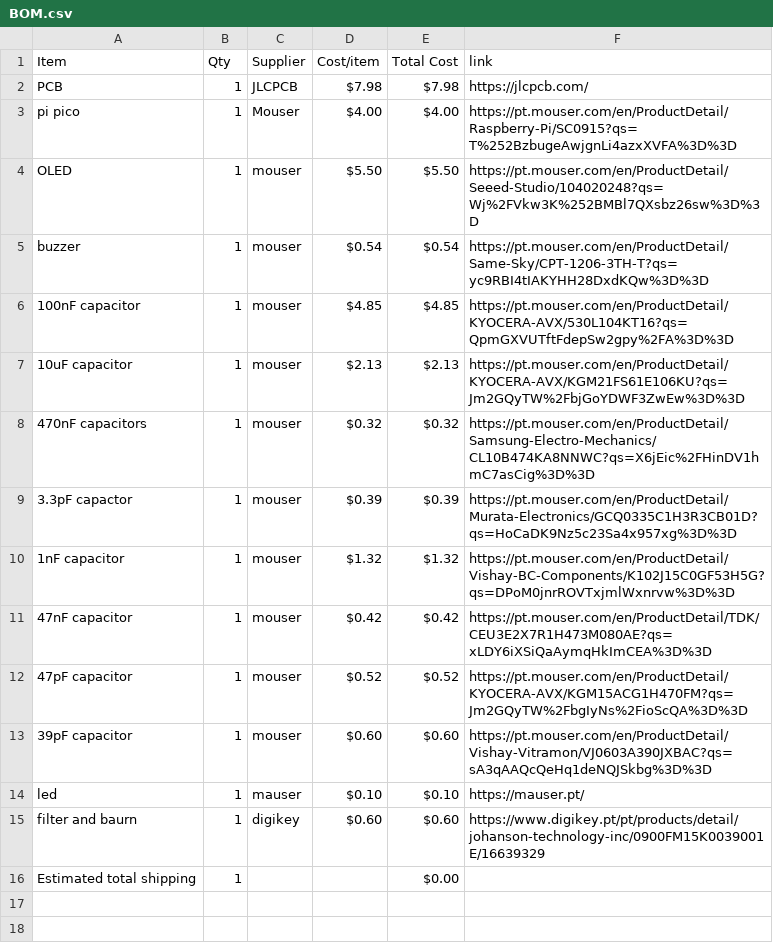
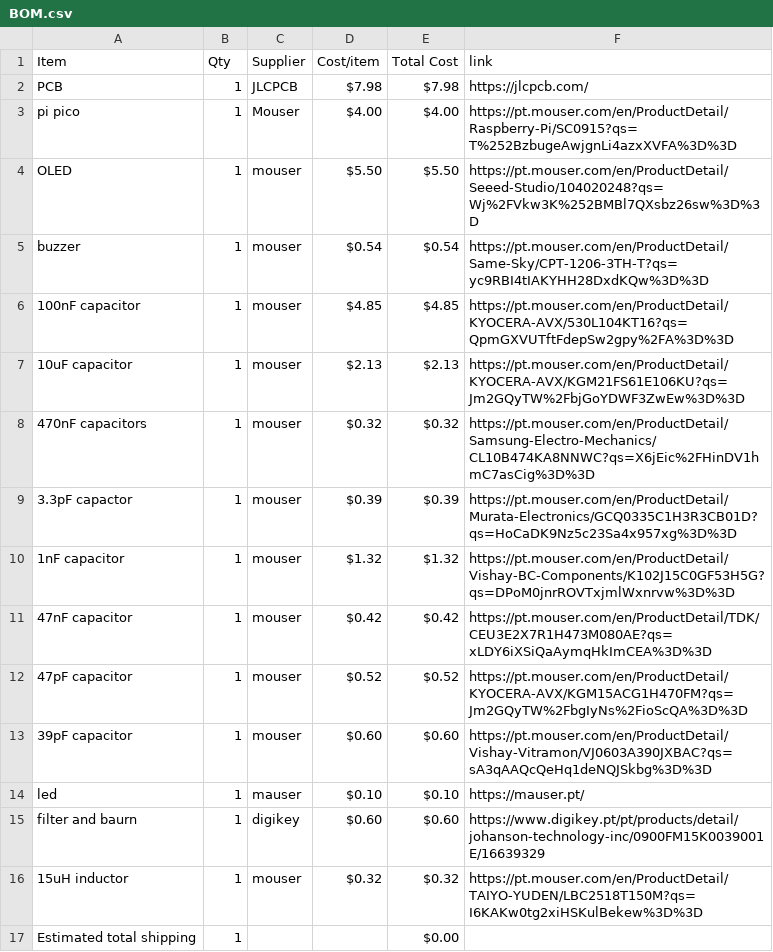
Before and after one commit to Serra110/LoRaSS, a CSV file: BOM.csv, drawn as a sheet; the diff names each change by its address in the sheet, - before the commit and + after, or states it on an @@ line.

Commit message:
Sync LoRa SS from Half Life

```diff
--- a/BOM.csv
+++ b/BOM.csv
+row 16: 15uH inductor | 1 | mouser | $0.32 | $0.32 | https://pt.mouser.com/en/ProductDetail/TAIYO-YUDEN/LBC2518T150M?qs=I6KAKw0tg2xiHSKulBekew%3D%3D
```
